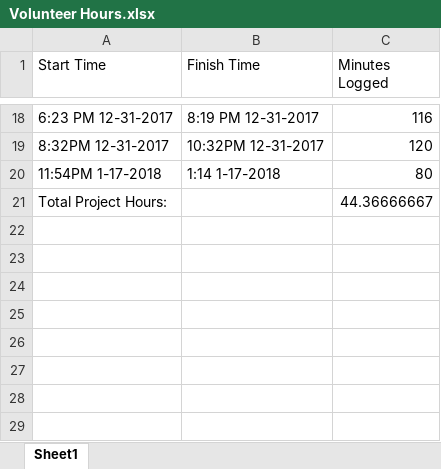
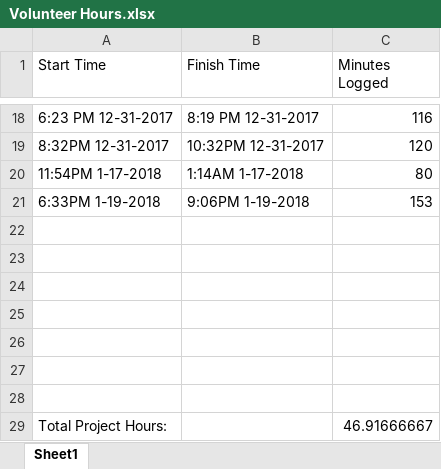
Before and after one commit to meatberger/GardenPlanner, an Excel workbook: Volunteer Hours.xlsx, sheet Sheet1, drawn as a sheet; only a part is shown, gaps mark what is left out; values as stored, in another font and other column widths than the file's, no borders; addresses are those after the commit; the diff names each change by its address in the sheet, - before the commit and + after, or states it on an @@ line.

```diff
--- a/Volunteer Hours.xlsx (sheet Sheet1)
+++ b/Volunteer Hours.xlsx (sheet Sheet1)
-B20 (Finish Time): 1:14 1-17-2018
+B20 (Finish Time): 1:14AM 1-17-2018
+row 21: 6:33PM 1-19-2018 | 9:06PM 1-19-2018 | 153
+row 22: (empty)
+row 23: (empty)
+row 24: (empty)
+row 25: (empty)
+row 26: (empty)
+row 27: (empty)
+row 28: (empty)
-C29 (Minutes Logged): 44.36666667
+C29 (Minutes Logged): 46.91666667
```
Also changed, not shown: 5 other files.
